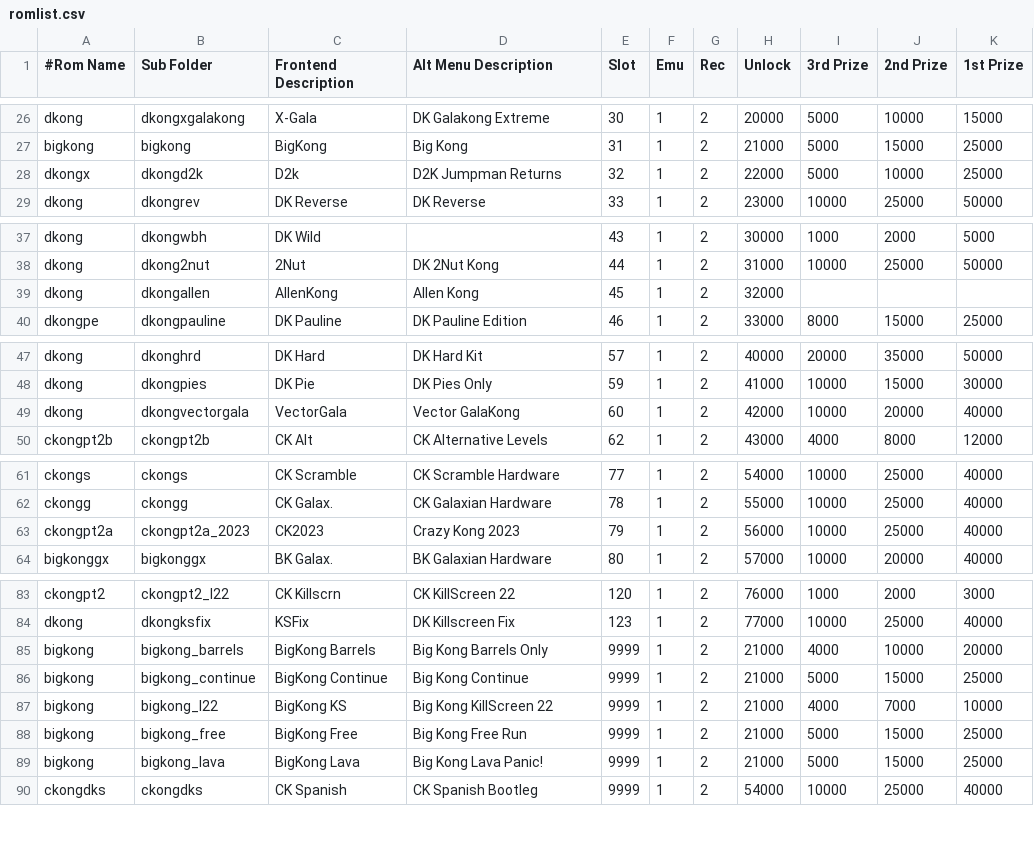
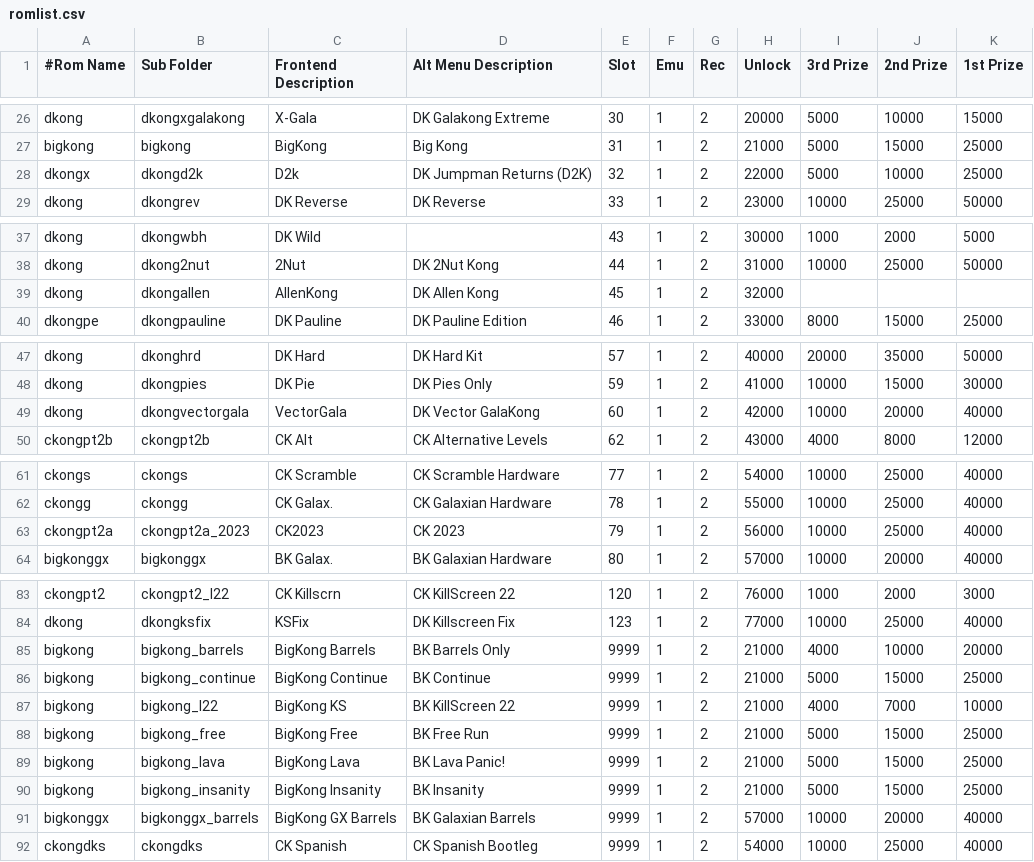
Before and after one commit to 10yard/dkafe, a CSV file: romlist.csv, drawn as a sheet; only a part is shown, gaps mark what is left out; the diff covers the shown part only.

Commit message:
DK3 stages plugin allows yellow, blue and gray stages to be played separately Other rom hack variations - bigkong insanity, bigkong barrels, crazy kong insanity Foundry only stage hack Tidy up the arcade romlist titles

```diff
--- a/romlist.csv
+++ b/romlist.csv
@@ -27,3 +27,3 @@ dkong,dkongxgalakong,X-Gala,DK Galakong Extreme,30,1,2,20000,5000,10000,15000
 bigkong,bigkong,BigKong,Big Kong,31,1,2,21000,5000,15000,25000
-dkongx,dkongd2k,D2k,D2K Jumpman Returns,32,1,2,22000,5000,10000,25000
+dkongx,dkongd2k,D2k,DK Jumpman Returns (D2K),32,1,2,22000,5000,10000,25000
 dkong,dkongrev,DK Reverse,DK Reverse,33,1,2,23000,10000,25000,50000
@@ -38,3 +38,3 @@ dkong,dkongwbh,DK Wild,,43,1,2,30000,1000,2000,5000
 dkong,dkong2nut,2Nut,DK 2Nut Kong,44,1,2,31000,10000,25000,50000
-dkong,dkongallen,AllenKong,Allen Kong,45,1,2,32000,,,
+dkong,dkongallen,AllenKong,DK Allen Kong,45,1,2,32000,,,
 dkongpe,dkongpauline,DK Pauline,DK Pauline Edition,46,1,2,33000,8000,15000,25000
@@ -48,3 +48,3 @@ dkong,dkonghrd,DK Hard,DK Hard Kit,57,1,2,40000,20000,35000,50000
 dkong,dkongpies,DK Pie,DK Pies Only,59,1,2,41000,10000,15000,30000
-dkong,dkongvectorgala,VectorGala,Vector GalaKong,60,1,2,42000,10000,20000,40000
+dkong,dkongvectorgala,VectorGala,DK Vector GalaKong,60,1,2,42000,10000,20000,40000
 ckongpt2b,ckongpt2b,CK Alt,CK Alternative Levels,62,1,2,43000,4000,8000,12000
@@ -62,3 +62,3 @@ ckongs,ckongs,CK Scramble,CK Scramble Hardware,77,1,2,54000,10000,25000,40000
 ckongg,ckongg,CK Galax.,CK Galaxian Hardware,78,1,2,55000,10000,25000,40000
-ckongpt2a,ckongpt2a_2023,CK2023,Crazy Kong 2023,79,1,2,56000,10000,25000,40000
+ckongpt2a,ckongpt2a_2023,CK2023,CK 2023,79,1,2,56000,10000,25000,40000
 bigkonggx,bigkonggx,BK Galax.,BK Galaxian Hardware,80,1,2,57000,10000,20000,40000
@@ -84,7 +84,9 @@ ckongpt2,ckongpt2_l22,CK Killscrn,CK KillScreen 22,120,1,2,76000,1000,2000,3000
 dkong,dkongksfix,KSFix,DK Killscreen Fix,123,1,2,77000,10000,25000,40000
-bigkong,bigkong_barrels,BigKong Barrels,Big Kong Barrels Only,9999,1,2,21000,4000,10000,20000
-bigkong,bigkong_continue,BigKong Continue,Big Kong Continue,9999,1,2,21000,5000,15000,25000
-bigkong,bigkong_l22,BigKong KS,Big Kong KillScreen 22,9999,1,2,21000,4000,7000,10000
-bigkong,bigkong_free,BigKong Free,Big Kong Free Run,9999,1,2,21000,5000,15000,25000
-bigkong,bigkong_lava,BigKong Lava,Big Kong Lava Panic!,9999,1,2,21000,5000,15000,25000
+bigkong,bigkong_barrels,BigKong Barrels,BK Barrels Only,9999,1,2,21000,4000,10000,20000
+bigkong,bigkong_continue,BigKong Continue,BK Continue,9999,1,2,21000,5000,15000,25000
+bigkong,bigkong_l22,BigKong KS,BK KillScreen 22,9999,1,2,21000,4000,7000,10000
+bigkong,bigkong_free,BigKong Free,BK Free Run,9999,1,2,21000,5000,15000,25000
+bigkong,bigkong_lava,BigKong Lava,BK Lava Panic!,9999,1,2,21000,5000,15000,25000
+bigkong,bigkong_insanity,BigKong Insanity,BK Insanity,9999,1,2,21000,5000,15000,25000
+bigkonggx,bigkonggx_barrels,BigKong GX Barrels,BK Galaxian Barrels,9999,1,2,57000,10000,20000,40000
 ckongdks,ckongdks,CK Spanish,CK Spanish Bootleg,9999,1,2,54000,10000,25000,40000
```
Also changed, not shown: 7 added rows and 11 edited cells elsewhere in this file, romlist_addon.csv, 28 other files.
